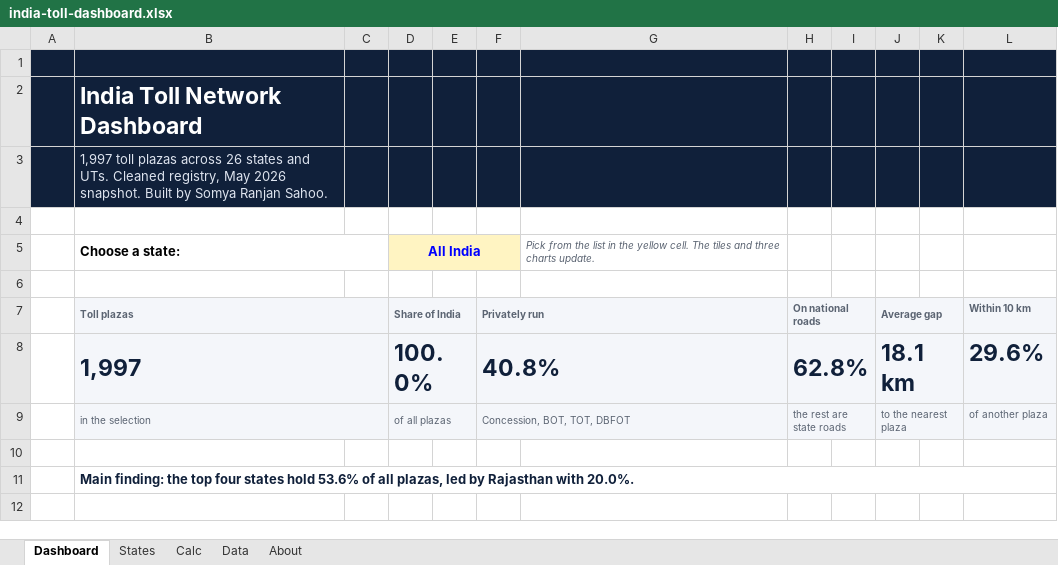
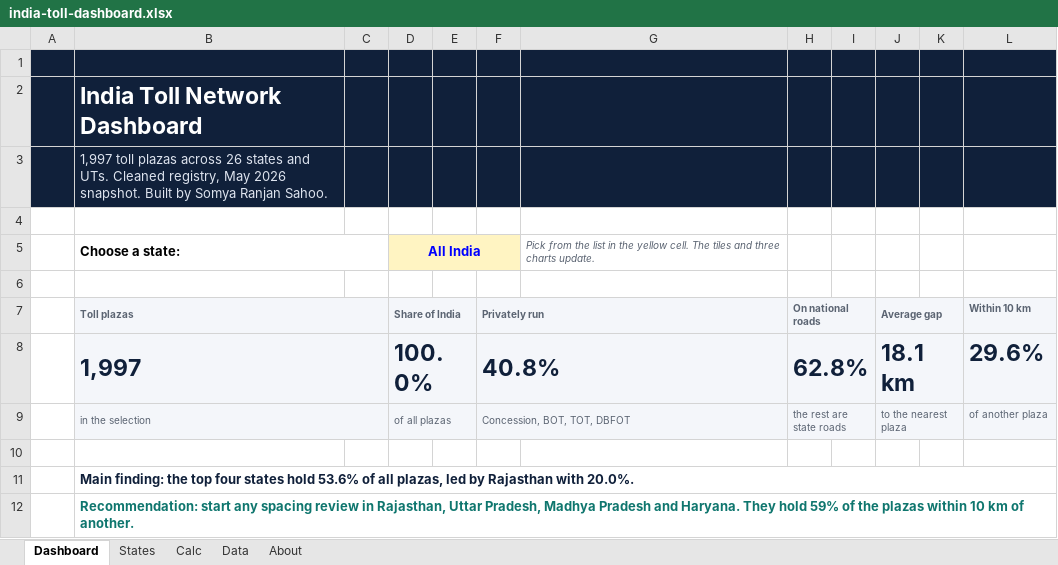
Before and after one commit to Somya6422/somyaranjansahoo, an Excel workbook: assets/data/india-toll-dashboard.xlsx, sheet Dashboard, drawn as a sheet; values as stored, in another font and other column widths than the file's, no borders; charts and pictures not drawn; the diff names each change by its address in the sheet, - before the commit and + after, or states it on an @@ line.

```diff
--- a/assets/data/india-toll-dashboard.xlsx (sheet Dashboard)
+++ b/assets/data/india-toll-dashboard.xlsx (sheet Dashboard)
+row 12:  | Recommendation: start any spacing review in Rajasthan, Uttar Pradesh, Madhya Pradesh and Haryana. They hold 59% of the plazas within 10 km of another.
```
Also changed, not shown: charts or pictures, 4 other files.
